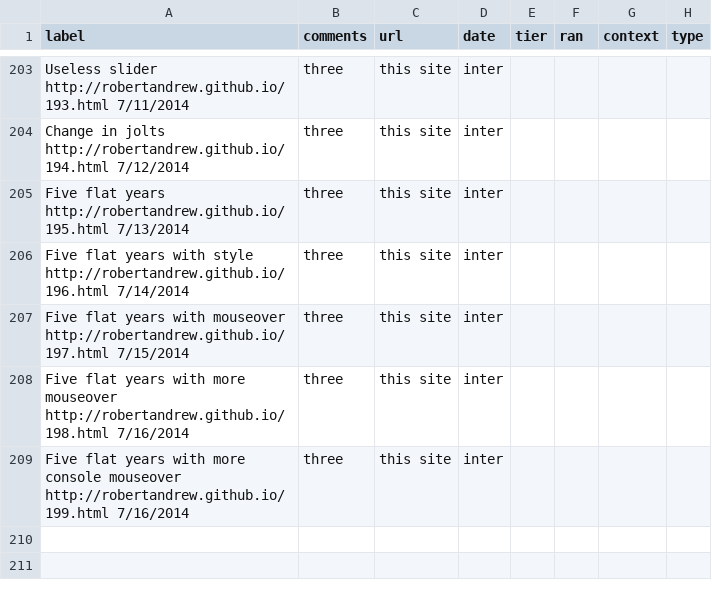
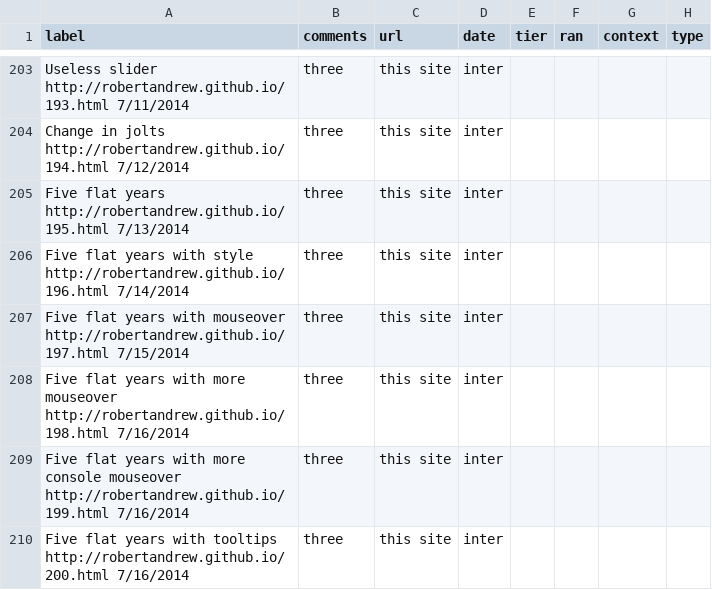
Before and after one commit to robertandrew/robertandrew.github.io, a TSV file: port.tsv, drawn as a sheet; only a part is shown, gaps mark what is left out; the diff names each change by its address in the sheet, - before the commit and + after, or states it on an @@ line.

Commit message:
Update port.tsv

```diff
--- a/port.tsv
+++ b/port.tsv
+row 210: Five flat years with tooltips http://robertandrew.github.io/200.html 7/16/2014 | three | this site | inter
```
